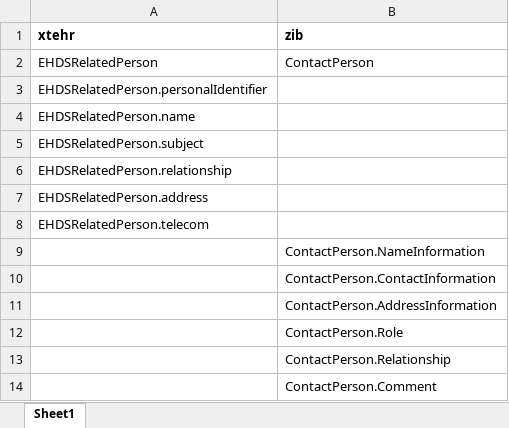
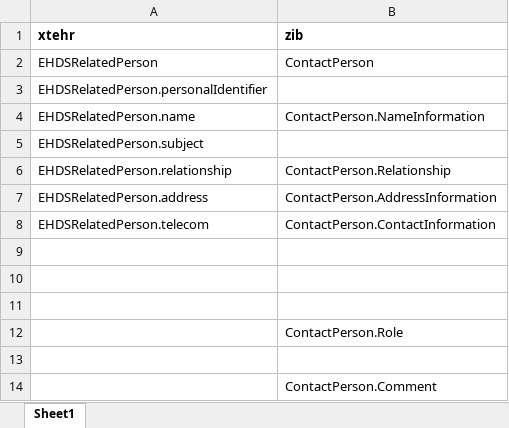
Before and after one commit to Nictiz/eu-nl-compared, an Excel workbook: maps/Contact-RelatedPerson.xlsx, sheet Sheet1, drawn as a sheet; values as stored, in another font and other column widths than the file's, no borders; the diff names each change by its address in the sheet, - before the commit and + after, or states it on an @@ line.

```diff
--- a/maps/Contact-RelatedPerson.xlsx (sheet Sheet1)
+++ b/maps/Contact-RelatedPerson.xlsx (sheet Sheet1)
-B4 (zib): (empty)
+B4 (zib): ContactPerson.NameInformation
-B6 (zib): (empty)
+B6 (zib): ContactPerson.Relationship
-B7 (zib): (empty)
+B7 (zib): ContactPerson.AddressInformation
-B8 (zib): (empty)
+B8 (zib): ContactPerson.ContactInformation
-B9 (zib): ContactPerson.NameInformation
+B9 (zib): (empty)
-B10 (zib): ContactPerson.ContactInformation
+B10 (zib): (empty)
-B11 (zib): ContactPerson.AddressInformation
+B11 (zib): (empty)
-B13 (zib): ContactPerson.Relationship
+B13 (zib): (empty)
```
Also changed, not shown: 7 other files.
